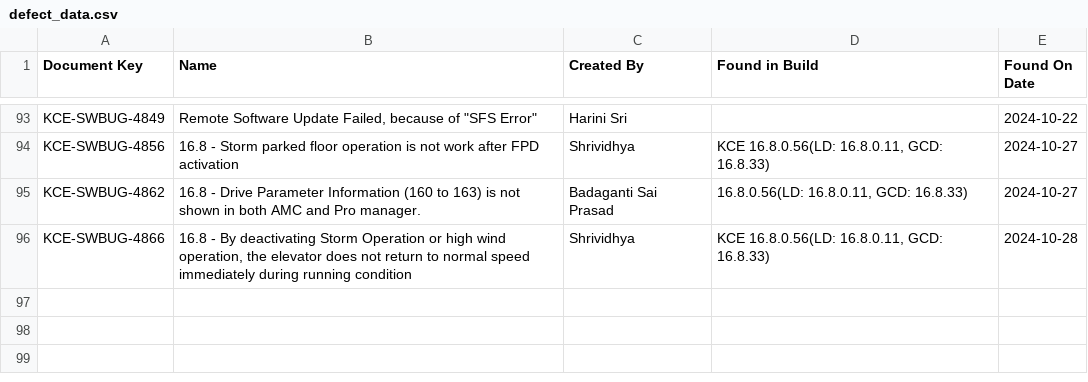
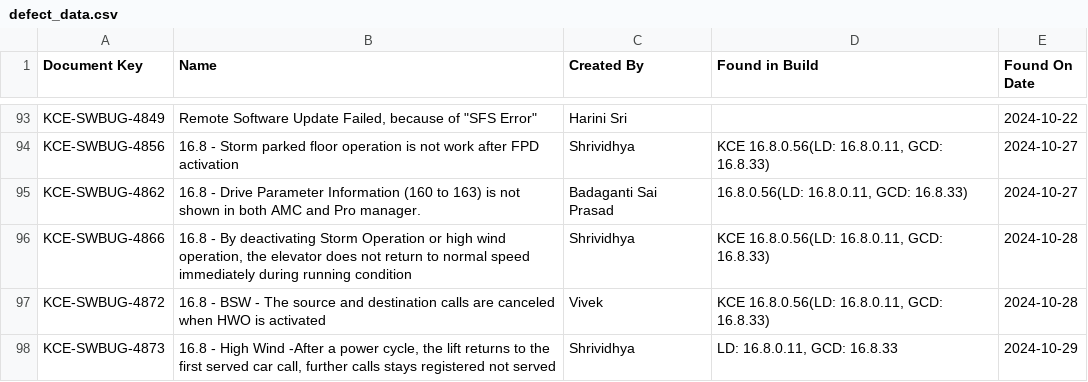
Before and after one commit to DineshGoverthanan/Mission_Possible, a CSV file: defect_data.csv, drawn as a sheet; only a part is shown, gaps mark what is left out; the diff names each change by its address in the sheet, - before the commit and + after, or states it on an @@ line.

```diff
--- a/defect_data.csv
+++ b/defect_data.csv
+row 97: KCE-SWBUG-4872 | 16.8 - BSW - The source and destination calls are canceled when HWO is activated | Vivek | KCE 16.8.0.56(LD: 16.8.0.11, GCD: 16.8.33) | 2024-10-28
+row 98: KCE-SWBUG-4873 | 16.8 - High Wind -After a power cycle, the lift returns to the first served car call, further calls stays registered not served | Shrividhya | LD: 16.8.0.11, GCD: 16.8.33 | 2024-10-29
```
Also changed, not shown: kp_data.csv, 1 other file.
